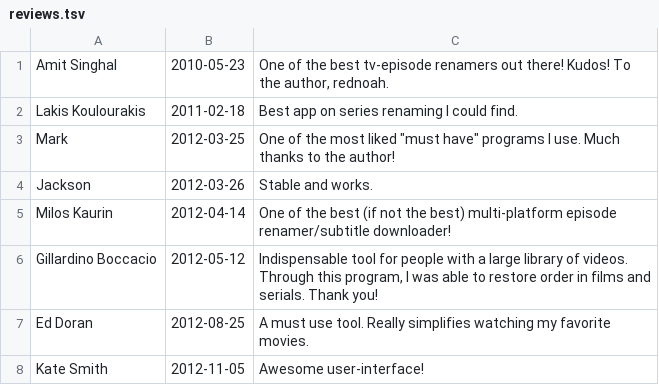
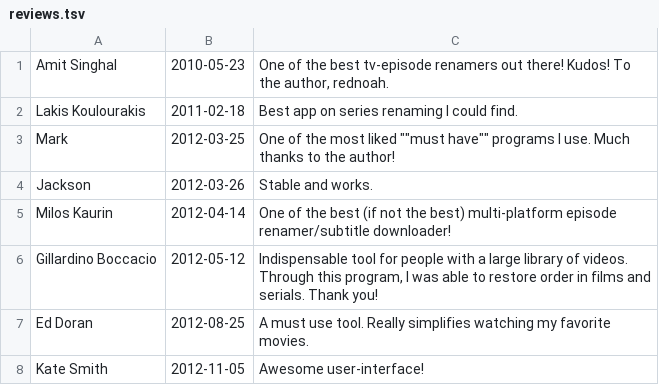
Before and after one commit to svn2github/filebot, a TSV file: reviews.tsv, drawn as a sheet; only a part is shown.

```diff
--- a/reviews.tsv
+++ b/reviews.tsv
@@ -2,3 +2,3 @@ Amit Singhal	2010-05-23	One of the best tv-episode renamers out there! Kudos! To
 Lakis Koulourakis	2011-02-18	Best app on series renaming I could find.
-Mark	2012-03-25	One of the most liked "must have" programs I use. Much thanks to the author!
+Mark	2012-03-25	One of the most liked ""must have"" programs I use. Much thanks to the author!
 Jackson	2012-03-26	Stable and works.
```
Also changed, not shown: 2 other files.
